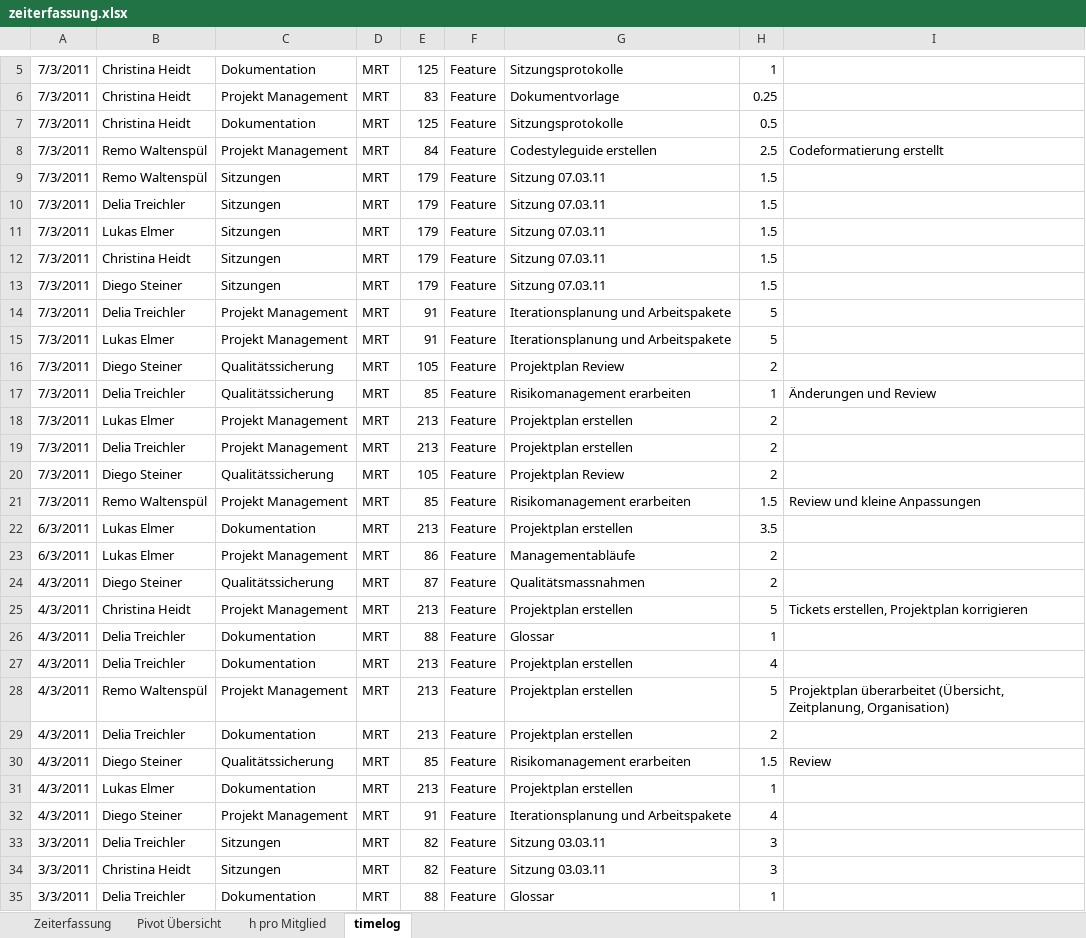
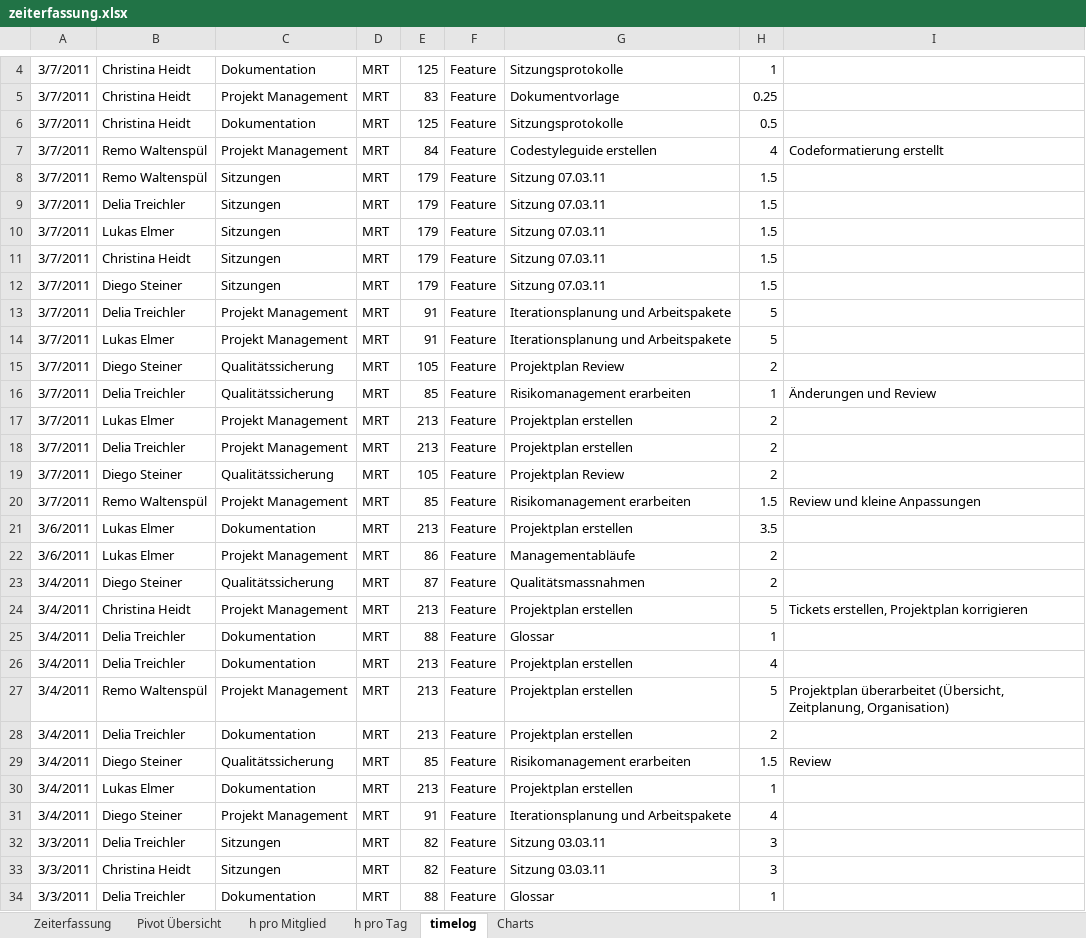
Before and after one commit to lukaselmer/hsr-mrt-software-engineering-2-project, an Excel workbook: doc/01_Projektplan/zeiterfassung.xlsx, sheet timelog, drawn as a sheet; only a part is shown, gaps mark what is left out; values as stored, in another font and other column widths than the file's, no borders; addresses are those after the commit; the diff covers the shown part only; the diff names each change by its address in the sheet, - before the commit and + after, or states it on an @@ line.

```diff
--- a/doc/01_Projektplan/zeiterfassung.xlsx (sheet timelog)
+++ b/doc/01_Projektplan/zeiterfassung.xlsx (sheet timelog)
+sheet tab: h pro Tag
+sheet tab: Charts
-A4:A20: 7/3/2011
+A4:A20: 3/7/2011
-H7: 2.5
+H7: 4
-A21:A22: 6/3/2011
+A21:A22: 3/6/2011
-A23:A31: 4/3/2011
+A23:A31: 3/4/2011
```
Also changed, not shown: 1 removed row and 20 edited cells elsewhere in this sheet, sheet Pivot Übersicht, sheet h pro Mitglied, formulas that keep their value, charts or pictures.
